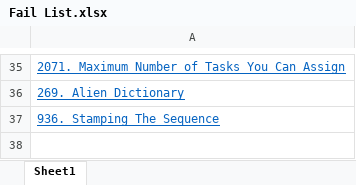
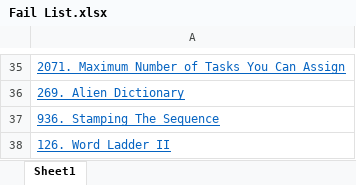
Before and after one commit to hundred-henry/My_LeetCode, an Excel workbook: Fail List.xlsx, sheet Sheet1, drawn as a sheet; only a part is shown, gaps mark what is left out; values as stored, in another font and other column widths than the file's, no borders; the diff names each change by its address in the sheet, - before the commit and + after, or states it on an @@ line.

```diff
--- a/Fail List.xlsx (sheet Sheet1)
+++ b/Fail List.xlsx (sheet Sheet1)
+row 38: 126. Word Ladder II
```
Also changed, not shown: Classic List.xlsx, 5 other files.
